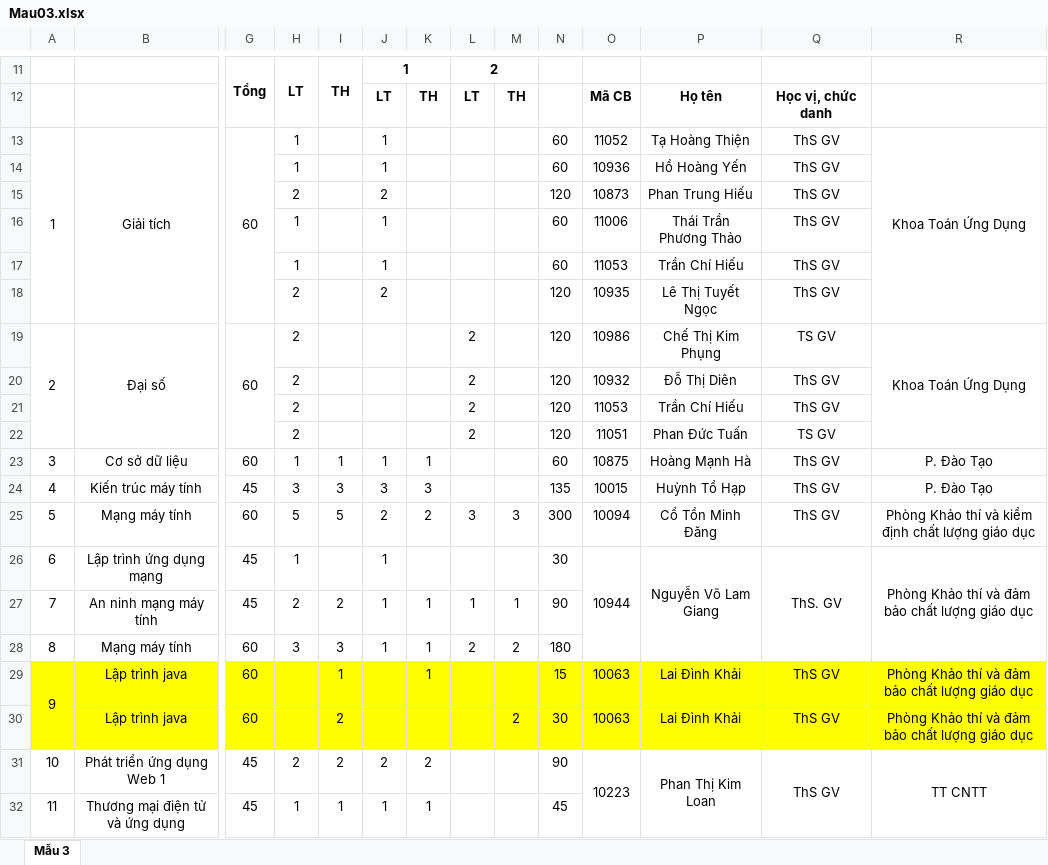
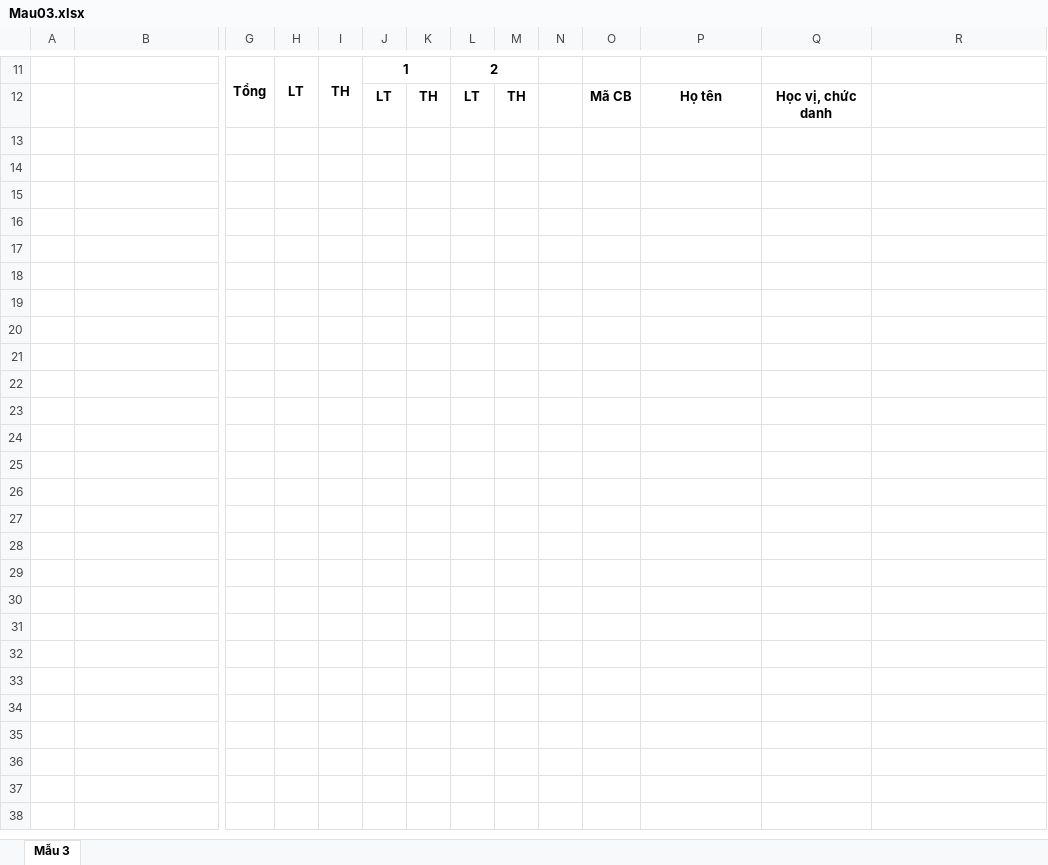
Before and after one commit to Viet-Hoa/PhanCongGiangDay, an Excel workbook: PhanCongGiangDay/PhanCongGiangDay/Templates/Mau03.xlsx, sheet Mẫu 3, drawn as a sheet; only a part is shown, gaps mark what is left out; values as stored, in another font and other column widths than the file's, no borders; charts and pictures not drawn; rows hold the shown columns only; the diff covers the shown part only; the diff names each change by its address in the sheet, - before the commit and + after, or states it on an @@ line.

```diff
--- a/PhanCongGiangDay/PhanCongGiangDay/Templates/Mau03.xlsx (sheet Mẫu 3)
+++ b/PhanCongGiangDay/PhanCongGiangDay/Templates/Mau03.xlsx (sheet Mẫu 3)
-row 13: 1 | Giải tích | 60 | 1 |  | 1 |  |  |  | 60 | 11052 | Tạ Hoàng Thiện | ThS GV | Khoa Toán Ứng Dụng
-row 14:  |  |  | 1 |  | 1 |  |  |  | 60 | 10936 | Hồ Hoàng Yến | ThS GV
-row 15:  |  |  | 2 |  | 2 |  |  |  | 120 | 10873 | Phan Trung Hiếu | ThS GV
-row 16:  |  |  | 1 |  | 1 |  |  |  | 60 | 11006 | Thái Trần Phương Thảo | ThS GV
-row 17:  |  |  | 1 |  | 1 |  |  |  | 60 | 11053 | Trần Chí Hiếu | ThS GV
-row 18:  |  |  | 2 |  | 2 |  |  |  | 120 | 10935 | Lê Thị Tuyết Ngọc | ThS GV
-row 19: 2 | Đại số | 60 | 2 |  |  |  | 2 |  | 120 | 10986 | Chế Thị Kim Phụng | TS GV | Khoa Toán Ứng Dụng
-row 20:  |  |  | 2 |  |  |  | 2 |  | 120 | 10932 | Đỗ Thị Diên | ThS GV
-row 21:  |  |  | 2 |  |  |  | 2 |  | 120 | 11053 | Trần Chí Hiếu | ThS GV
-row 22:  |  |  | 2 |  |  |  | 2 |  | 120 | 11051 | Phan Đức Tuấn | TS GV
-row 23: 3 | Cơ sở dữ liệu | 60 | 1 | 1 | 1 | 1 |  |  | 60 | 10875 | Hoàng Mạnh Hà | ThS GV | P. Đào Tạo
-row 24: 4 | Kiến trúc máy tính | 45 | 3 | 3 | 3 | 3 |  |  | 135 | 10015 | Huỳnh Tổ Hạp | ThS GV | P. Đào Tạo
-row 25: 5 | Mạng máy tính | 60 | 5 | 5 | 2 | 2 | 3 | 3 | 300 | 10094 | Cổ Tồn Minh Đăng | ThS GV | Phòng Khảo thí và kiểm định chất lượng giáo dục
-row 26: 6 | Lập trình ứng dụng mạng | 45 | 1 |  | 1 |  |  |  | 30 | 10944 | Nguyễn Võ Lam Giang | ThS. GV | Phòng Khảo thí và đảm bảo chất lượng giáo dục
-row 27: 7 | An ninh mạng máy tính | 45 | 2 | 2 | 1 | 1 | 1 | 1 | 90
-row 28: 8 | Mạng máy tính | 60 | 3 | 3 | 1 | 1 | 2 | 2 | 180
-row 29: 9 | Lập trình java | 60 |  | 1 |  | 1 |  |  | 15 | 10063 | Lai Đình Khải | ThS GV | Phòng Khảo thí và đảm bảo chất lượng giáo dục
-row 30:  | Lập trình java | 60 |  | 2 |  |  |  | 2 | 30 | 10063 | Lai Đình Khải | ThS GV | Phòng Khảo thí và đảm bảo chất lượng giáo dục
-row 31: 10 | Phát triển ứng dụng Web 1 | 45 | 2 | 2 | 2 | 2 |  |  | 90 | 10223 | Phan Thị Kim Loan | ThS GV | TT CNTT
-row 32: 11 | Thương mại điện tử và ứng dụng | 45 | 1 | 1 | 1 | 1 |  |  | 45
```
Also changed, not shown: 16 removed rows and 2 edited cells elsewhere in this sheet, charts or pictures, PhanCongGiangDay/PhanCongGiangDay/Templates/Mau04.xlsx, 10 other files.
